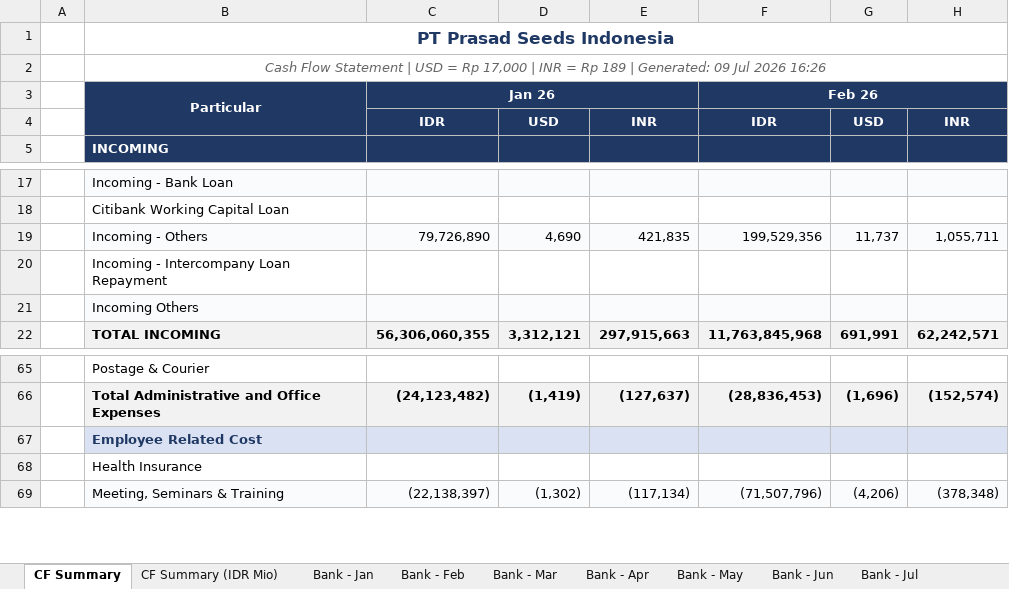
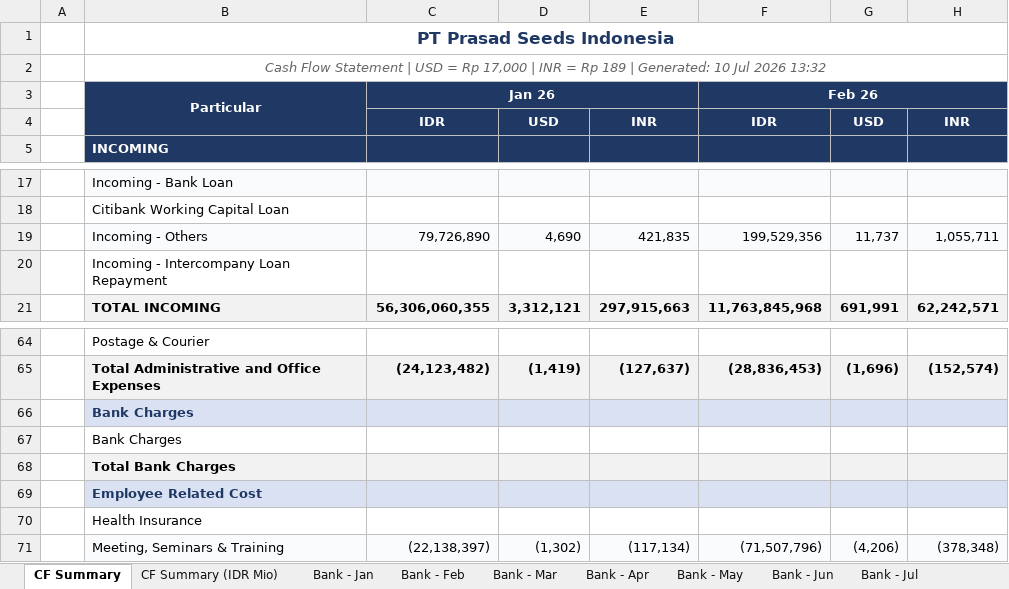
Before and after one commit to finmanagerindonesia-dev/psi-cash-dashboard, an Excel workbook: public/PSI Cash Flow Report.xlsx, sheet CF Summary, drawn as a sheet; only a part is shown, gaps mark what is left out; values as stored, in another font and other column widths than the file's, no borders; removed rows and columns are numbered as before the commit, all else as after; rows hold the shown columns only; the diff names each change by its address in the sheet, - before the commit and + after, or states it on an @@ line.

```diff
--- a/public/PSI Cash Flow Report.xlsx (sheet CF Summary)
+++ b/public/PSI Cash Flow Report.xlsx (sheet CF Summary)
-B2: …| Generated: 09 Jul 2026 16:26
+B2: …| Generated: 10 Jul 2026 13:32
-row 21:  | Incoming Others
+row 66:  | Bank Charges
+row 67:  | Bank Charges
+row 68:  | Total Bank Charges
```
Also changed, not shown: sheet Bank - Jul, sheet CF Summary (IDR Mio), 2 other files.
